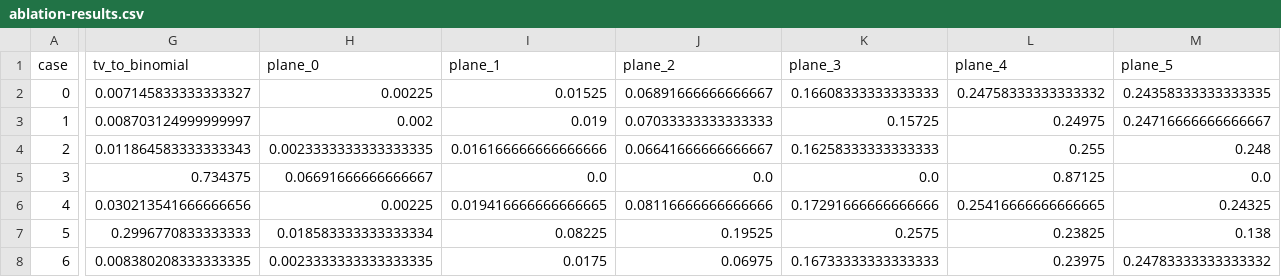
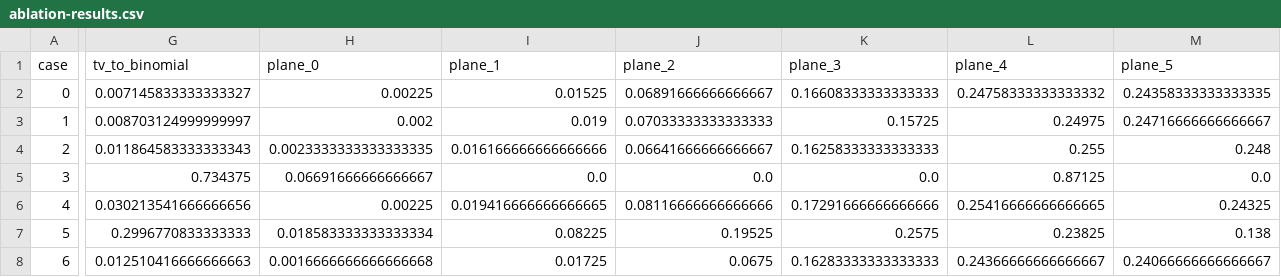
Before and after one commit to flynn33/ASH-Model, a CSV file: data/ablation-results.csv, drawn as a sheet; only a part is shown, gaps mark what is left out; the diff covers the shown part only; the diff names each change by its address in the sheet, - before the commit and + after, or states it on an @@ line.

```diff
--- a/data/ablation-results.csv
+++ b/data/ablation-results.csv
-G8 (tv_to_binomial): 0.008380208333333335
+G8 (tv_to_binomial): 0.012510416666666663
-H8 (plane_0): 0.0023333333333333335
+H8 (plane_0): 0.0016666666666666668
-I8 (plane_1): 0.0175
+I8 (plane_1): 0.01725
-J8 (plane_2): 0.06975
+J8 (plane_2): 0.0675
-K8 (plane_3): 0.16733333333333333
+K8 (plane_3): 0.16283333333333333
-L8 (plane_4): 0.23975
+L8 (plane_4): 0.24366666666666667
-M8 (plane_5): 0.24783333333333332
+M8 (plane_5): 0.24066666666666667
```
Also changed, not shown: 4 edited cells elsewhere in this file, 18 other files.
